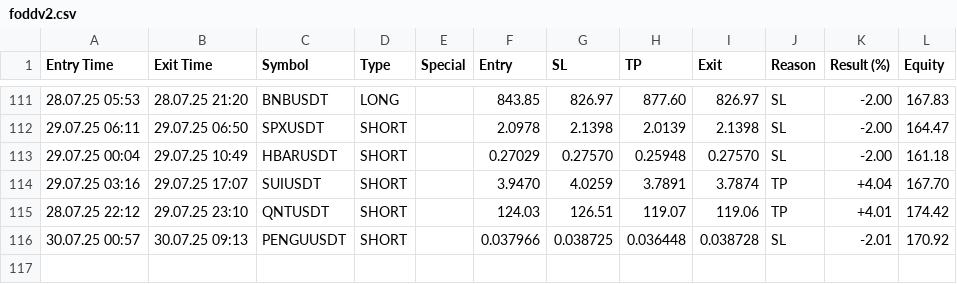
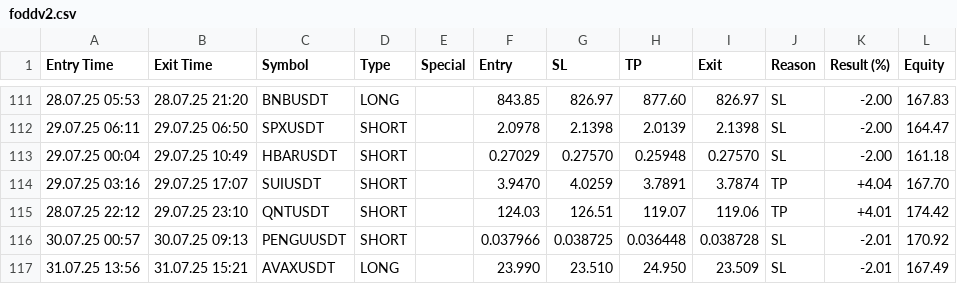
Before and after one commit to vFODD/FODDSIGNAL, a CSV file: foddv2.csv, drawn as a sheet; only a part is shown, gaps mark what is left out.

Commit message:
Güncelleme - 2025-07-31 15:21:50

```diff
--- a/foddv2.csv
+++ b/foddv2.csv
@@ -116 +116,2 @@ Entry Time,Exit Time,Symbol,Type,Special,Entry,SL,TP,Exit,Reason,Result (%),Equi
 30.07.25 00:57,30.07.25 09:13,PENGUUSDT,SHORT,,0.037966,0.038725,0.036448,0.038728,SL,-2.01,170.92
+31.07.25 13:56,31.07.25 15:21,AVAXUSDT,LONG,,23.990,23.510,24.950,23.509,SL,-2.01,167.49
```
